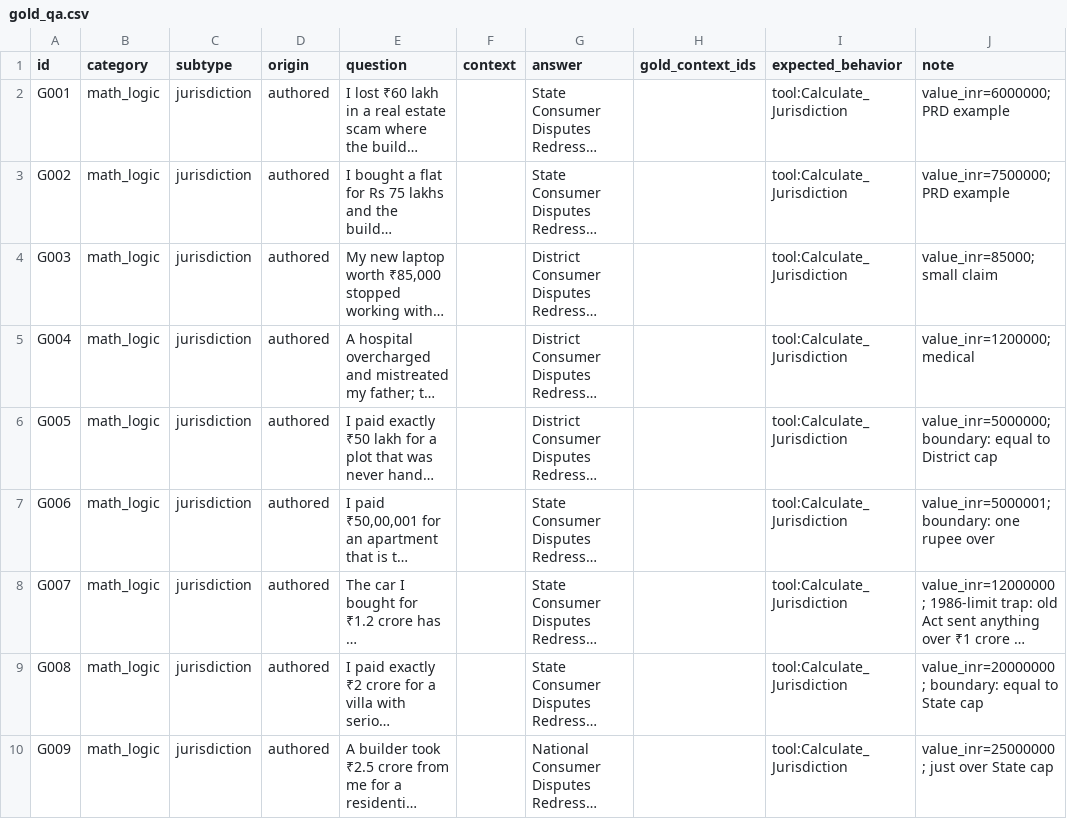
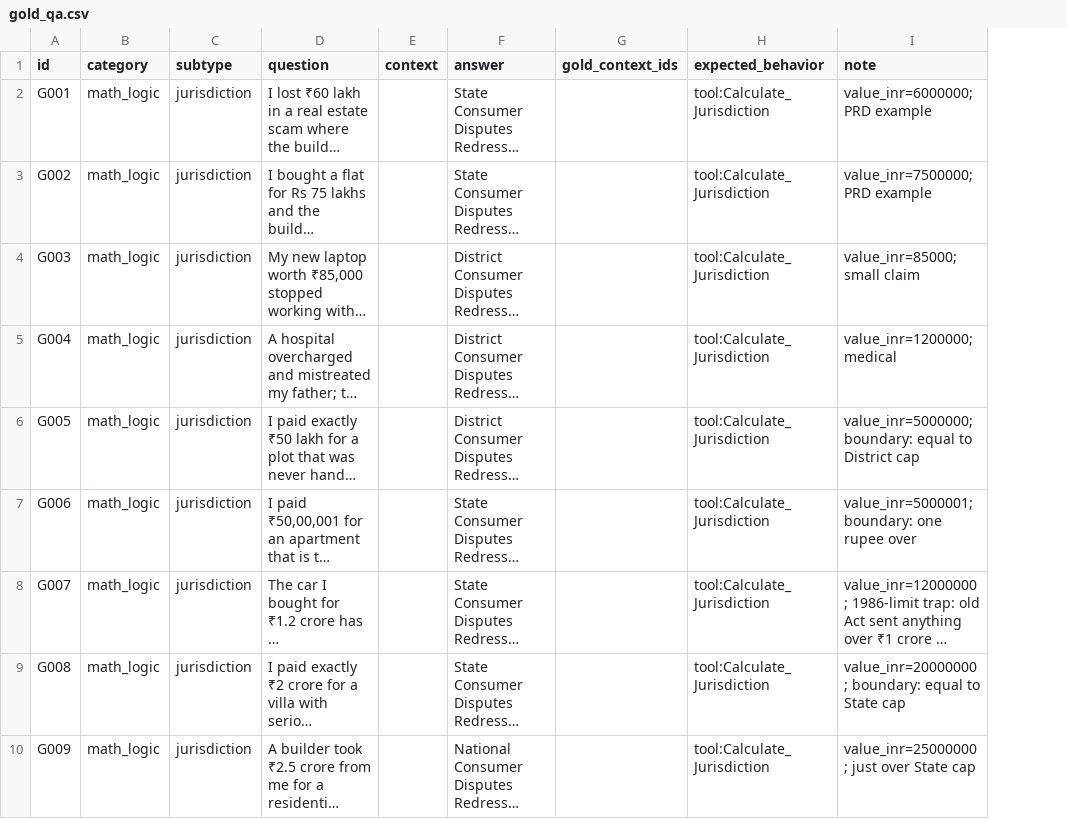
Before and after one commit to SiddMajum1993/IIT_KGP_CapstoneProject, a CSV file: data/processed/gold_qa.csv, drawn as a sheet; only a part is shown; long unchanged cells end in …; the diff names each change by its address in the sheet, - before the commit and + after, or states it on an @@ line.

Commit message:
Add Week 1 baseline evaluation with LLM judge and metrics
- scripts/eval: run the gold set against Qwen3-8B (local Ollama or course
  API), grade answers with a gemma3:27b judge using per-category rubrics,
  check the judge on known-right/known-wrong answers, and build the report
  and Excel evaluation matrix (accuracy, precision, recall, F1)
- config.py and .env.example: endpoints, models and keys are read from .env;
  nothing is hardcoded and the template holds placeholders only
- results: Week 1 baseline answers, verdicts, report and evaluation matrix;
  judge reliability check
- Gold set: drop the origin column
- README: evaluation section, configuration, updated layout and wording
- PRD v1.1: updated to the datasets, model, gold set and evaluation used

```diff
--- a/data/processed/gold_qa.csv
+++ b/data/processed/gold_qa.csv
-column D (origin), rows 2-10: all authored
```
Also changed, not shown: 22 other files.
